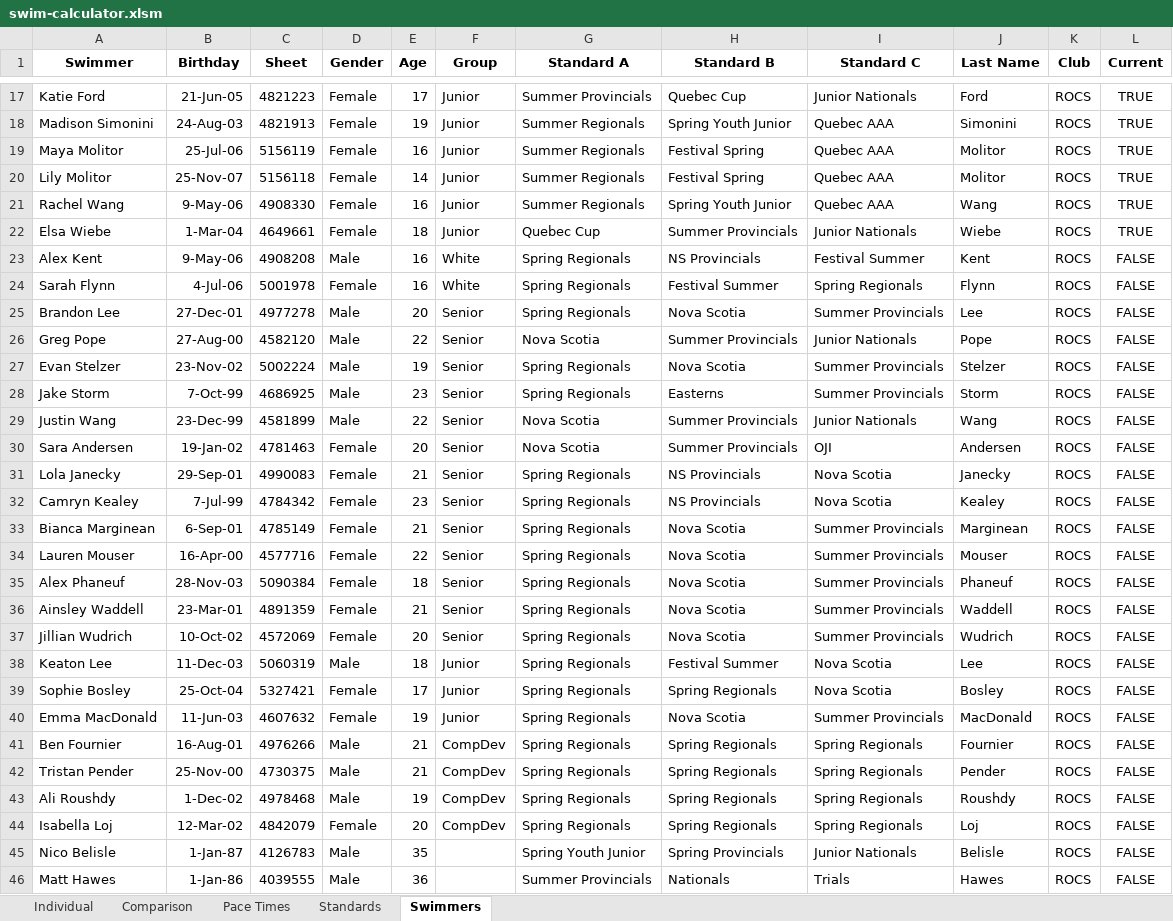
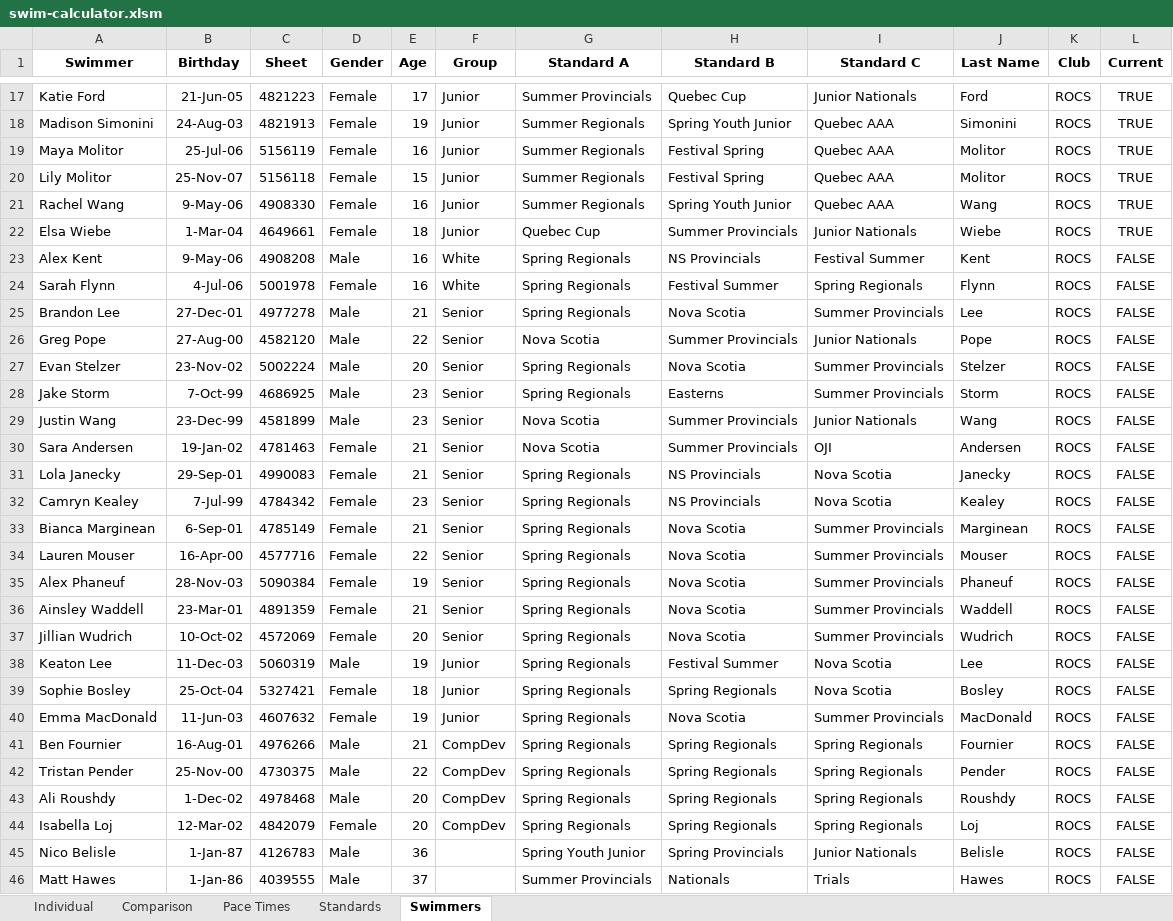
Before and after one commit to Subject2Risk/swim-report, an Excel workbook: swim-calculator.xlsm, sheet Swimmers, drawn as a sheet; only a part is shown, gaps mark what is left out; values as stored, in another font and other column widths than the file's, no borders; conditional formats not drawn; the diff covers the shown part only; the diff names each change by its address in the sheet, - before the commit and + after, or states it on an @@ line.

```diff
--- a/swim-calculator.xlsm (sheet Swimmers)
+++ b/swim-calculator.xlsm (sheet Swimmers)
-E20 (Age): 14
+E20 (Age): 15
-E25 (Age): 20
+E25 (Age): 21
-E27 (Age): 19
+E27 (Age): 20
-E29 (Age): 22
+E29 (Age): 23
-E30 (Age): 20
+E30 (Age): 21
-E35 (Age): 18
+E35 (Age): 19
-E38 (Age): 18
+E38 (Age): 19
-E39 (Age): 17
+E39 (Age): 18
-E42 (Age): 21
+E42 (Age): 22
-E43 (Age): 19
+E43 (Age): 20
-E45 (Age): 35
+E45 (Age): 36
-E46 (Age): 36
+E46 (Age): 37
```
Also changed, not shown: 9 edited cells elsewhere in this sheet, sheet Individual, sheet Comparison, sheet Standards, sheet Pace Times, formulas that keep their value, hidden cells.
